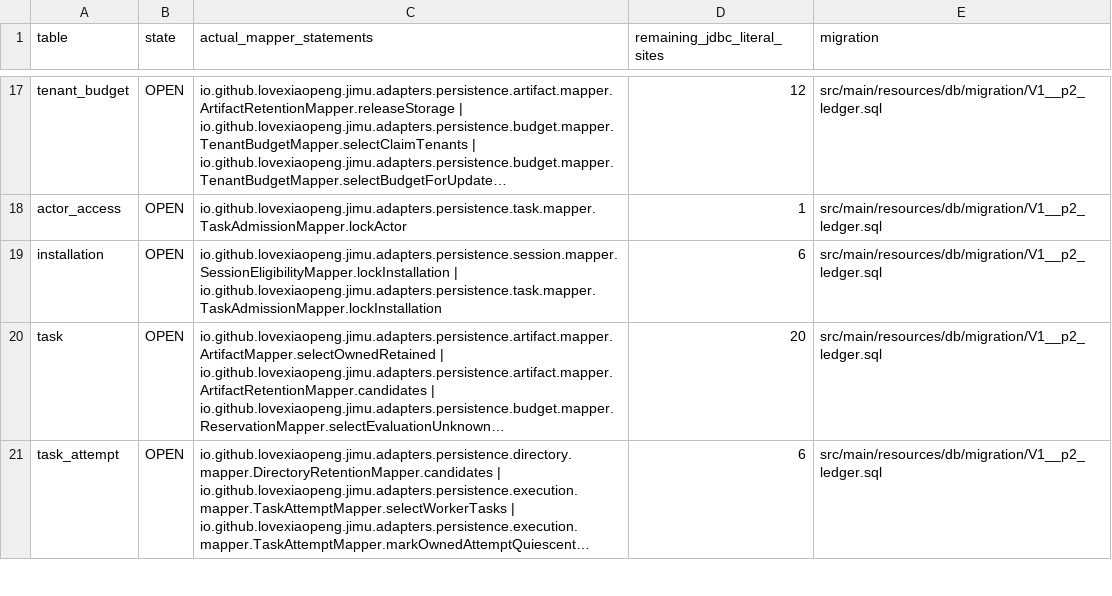
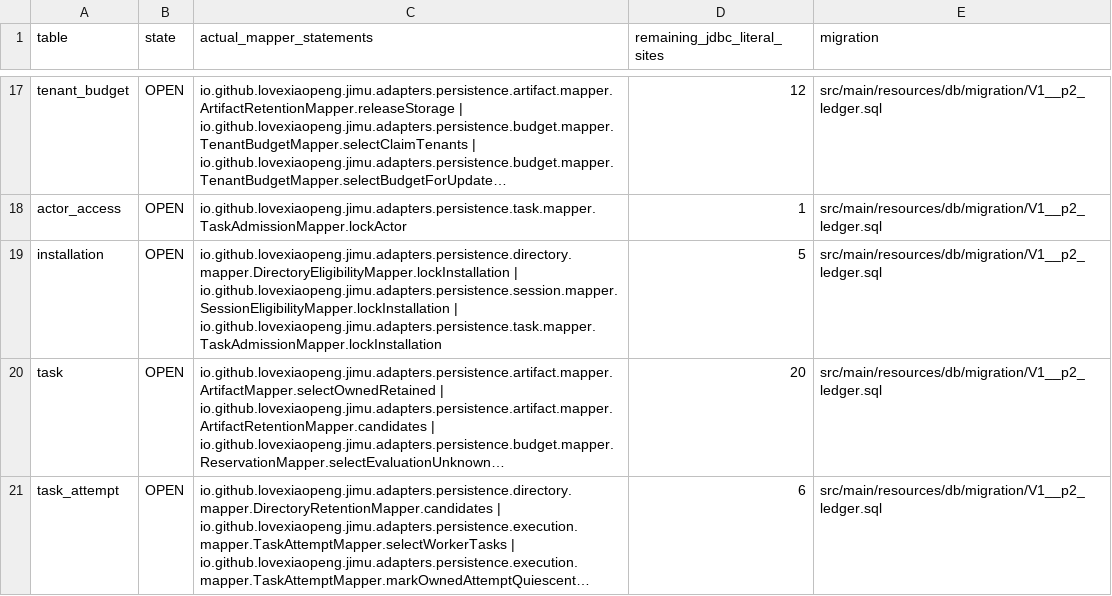
Before and after one commit to Love-XiaoPeng/Jimu, a CSV file: docs/verification/XIAO-60/evidence/b2-table-status.csv, drawn as a sheet; only a part is shown, gaps mark what is left out; long unchanged cells end in …; the diff names each change by its address in the sheet, - before the commit and + after, or states it on an @@ line.

Commit message:
refactor(directory): extract complete access qualification service
Co-authored-by: multica-agent <github@multica.ai>

```diff
--- a/docs/verification/XIAO-60/evidence/b2-table-status.csv
+++ b/docs/verification/XIAO-60/evidence/b2-table-status.csv
-C19 (actual_mapper_statements): io.github.lovexiaopeng.jimu.adapters.persistence.session.mapper.SessionEligibilityMapper.lockInstallation |…
+C19 (actual_mapper_statements): io.github.lovexiaopeng.jimu.adapters.persistence.directory.mapper.DirectoryEligibilityMapper.lockInstallation | io.github.lovexiaopeng.jimu.adapters.persistence.session.mapper.SessionEligibilityMapper.lockInstallation |…
-D19 (remaining_jdbc_literal_sites): 6
+D19 (remaining_jdbc_literal_sites): 5
```
Also changed, not shown: 17 other files.
